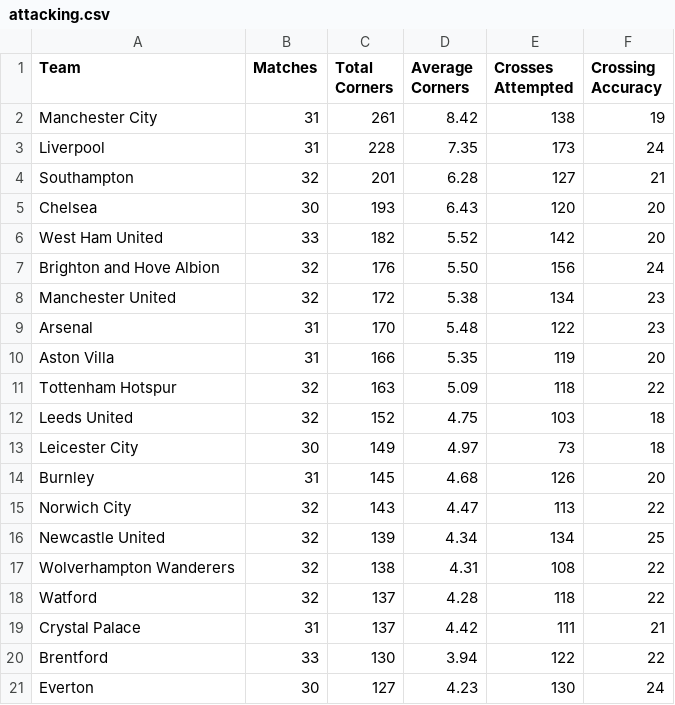
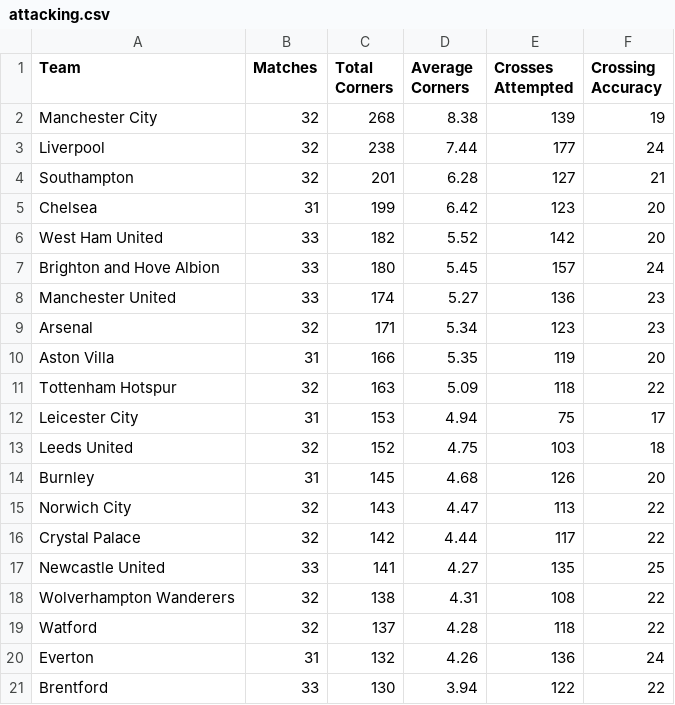
Before and after one commit to charles-adedotun/krysp-scraper, a CSV file: epl/scraped-data/attacking.csv, drawn as a sheet.

```diff
--- a/epl/scraped-data/attacking.csv
+++ b/epl/scraped-data/attacking.csv
@@ -1,21 +1,21 @@
  Team,Matches,Total Corners,Average Corners,Crosses Attempted,Crossing Accuracy
-  Manchester City ,31,261,8.42,138,19
-  Liverpool ,31,228,7.35,173,24
+  Manchester City ,32,268,8.38,139,19
+  Liverpool ,32,238,7.44,177,24
   Southampton ,32,201,6.28,127,21
-  Chelsea ,30,193,6.43,120,20
+  Chelsea ,31,199,6.42,123,20
   West Ham United ,33,182,5.52,142,20
-  Brighton and Hove Albion ,32,176,5.50,156,24
-  Manchester United ,32,172,5.38,134,23
-  Arsenal ,31,170,5.48,122,23
+  Brighton and Hove Albion ,33,180,5.45,157,24
+  Manchester United ,33,174,5.27,136,23
+  Arsenal ,32,171,5.34,123,23
   Aston Villa ,31,166,5.35,119,20
   Tottenham Hotspur ,32,163,5.09,118,22
+  Leicester City ,31,153,4.94,75,17
   Leeds United ,32,152,4.75,103,18
-  Leicester City ,30,149,4.97,73,18
   Burnley ,31,145,4.68,126,20
   Norwich City ,32,143,4.47,113,22
-  Newcastle United ,32,139,4.34,134,25
+  Crystal Palace ,32,142,4.44,117,22
+  Newcastle United ,33,141,4.27,135,25
   Wolverhampton Wanderers ,32,138,4.31,108,22
   Watford ,32,137,4.28,118,22
-  Crystal Palace ,31,137,4.42,111,21
+  Everton ,31,132,4.26,136,24
   Brentford ,33,130,3.94,122,22
-  Everton ,30,127,4.23,130,24
```
Also changed, not shown: epl/scraped-data/attempts.csv, epl/scraped-data/defence.csv, 7 other files.
